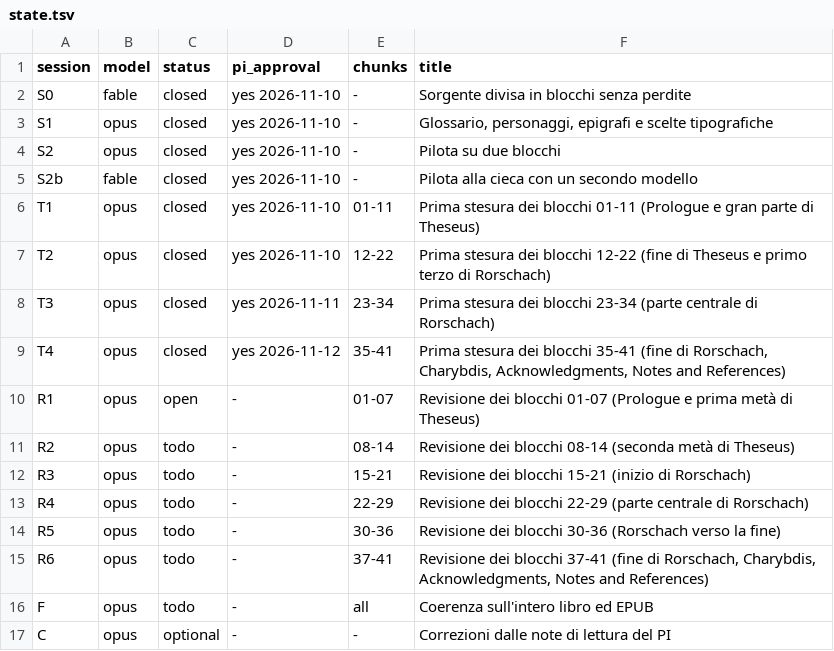
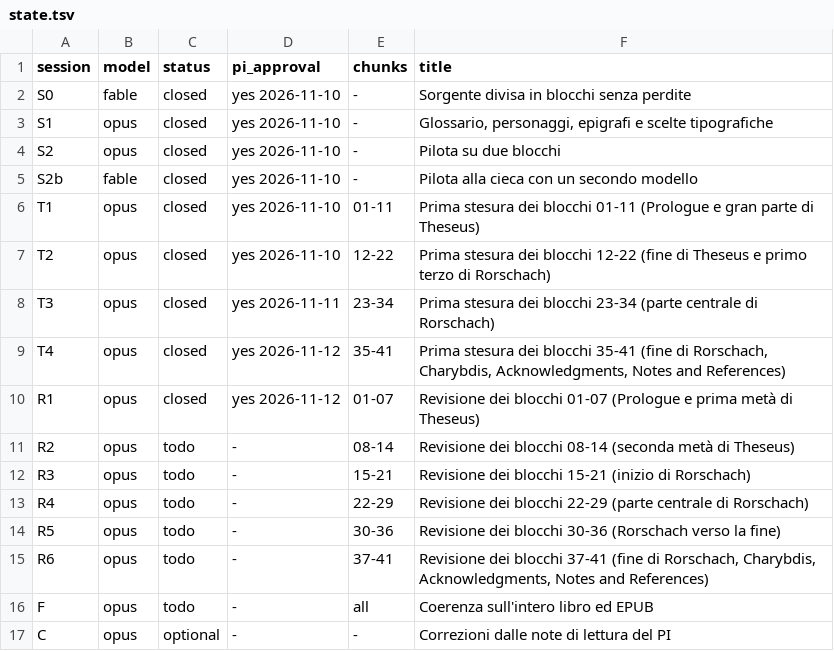
Before and after one commit to lucavd/blindsight_ita, a TSV file: docs/state.tsv, drawn as a sheet.

```diff
--- a/docs/state.tsv
+++ b/docs/state.tsv
@@ -9,3 +9,3 @@ T3	opus	closed	yes 2026-11-11	23-34	Prima stesura dei blocchi 23-34 (parte centr
 T4	opus	closed	yes 2026-11-12	35-41	Prima stesura dei blocchi 35-41 (fine di Rorschach, Charybdis, Acknowledgments, Notes and References)
-R1	opus	open	-	01-07	Revisione dei blocchi 01-07 (Prologue e prima metà di Theseus)
+R1	opus	closed	yes 2026-11-12	01-07	Revisione dei blocchi 01-07 (Prologue e prima metà di Theseus)
 R2	opus	todo	-	08-14	Revisione dei blocchi 08-14 (seconda metà di Theseus)
```
Also changed, not shown: 9 other files.
